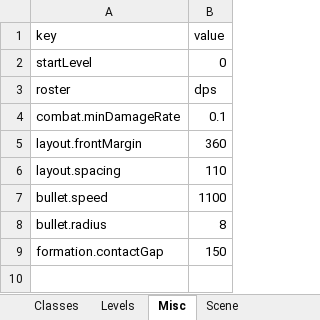
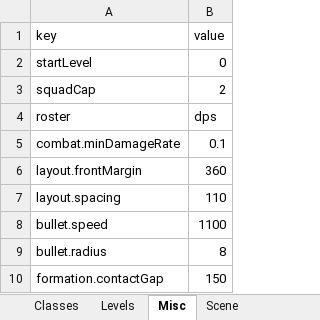
Before and after one commit to songchengze-niubility/Caikesi, an Excel workbook: tools/config-xlsx/battle.xlsx, sheet Misc, drawn as a sheet; values as stored, in another font and other column widths than the file's, no borders; the diff names each change by its address in the sheet, - before the commit and + after, or states it on an @@ line.

```diff
--- a/tools/config-xlsx/battle.xlsx (sheet Misc)
+++ b/tools/config-xlsx/battle.xlsx (sheet Misc)
+row 3: squadCap | 2
```
Also changed, not shown: 5 other files.
